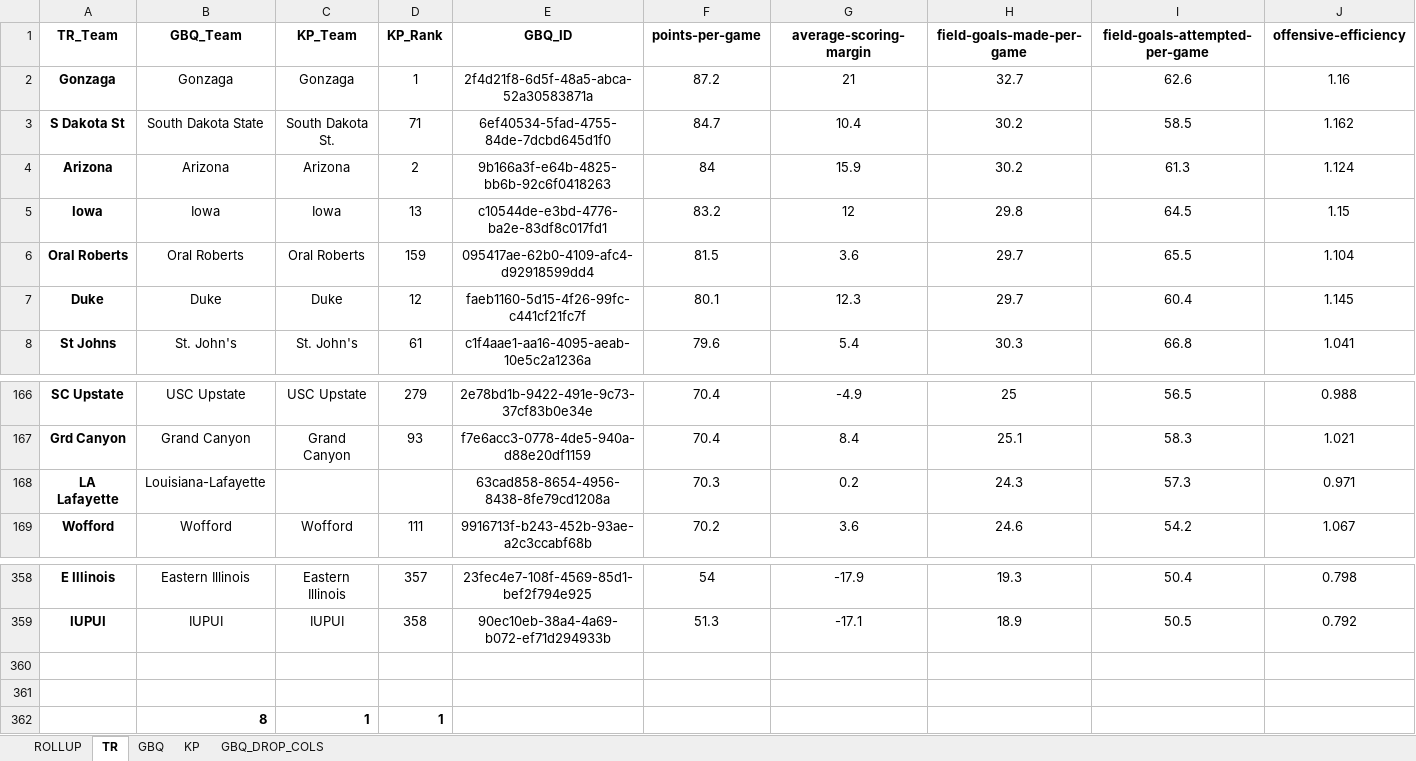
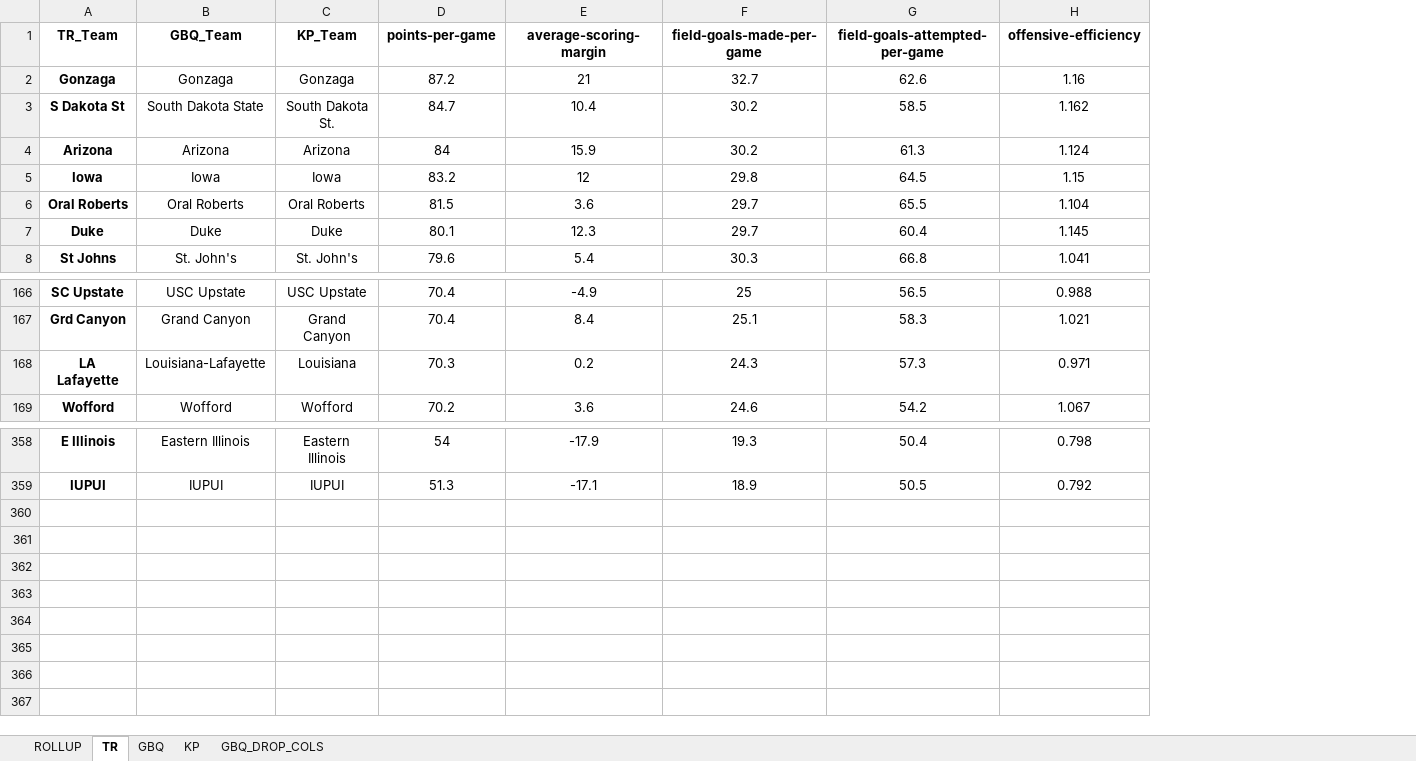
Before and after one commit to nehat312/Complex-Data-Visualization-, an Excel workbook: project/data/ncaab_data_rollup_5-2-22.xlsx, sheet TR, drawn as a sheet; only a part is shown, gaps mark what is left out; values as stored, in another font and other column widths than the file's, no borders; conditional formats not drawn; rows hold the shown columns only; the diff names each change by its address in the sheet, - before the commit and + after, or states it on an @@ line.

```diff
--- a/project/data/ncaab_data_rollup_5-2-22.xlsx (sheet TR)
+++ b/project/data/ncaab_data_rollup_5-2-22.xlsx (sheet TR)
-column D (KP_Rank), rows 2-8: 1 | 71 | 2 | 13 | 159 | 12 | 61; rows 166-169: 279 | 93 |  | 111; rows 358-359: 357 | 358
-column E (GBQ_ID), rows 2-8: 2f4d21f8-6d5f-48a5-abca-52a30583871a | 6ef40534-5fad-4755-84de-7dcbd645d1f0 | 9b166a3f-e64b-4825-bb6b-92c6f0418263 | c10544de-e3bd-4776-ba2e-83df8c017fd1 | 095417ae-62b0-4109-afc4-d92918599dd4 | faeb1160-5d15-4f26-99fc-c441cf21fc7f | c1f4aae1-aa16-4095-aeab-10e5c2a1236a; rows 166-169: 2e78bd1b-9422-491e-9c73-37cf83b0e34e | f7e6acc3-0778-4de5-940a-d88e20df1159 | 63cad858-8654-4956-8438-8fe79cd1208a | 9916713f-b243-452b-93ae-a2c3ccabf68b; rows 358-359: 23fec4e7-108f-4569-85d1-bef2f794e925 | 90ec10eb-38a4-4a69-b072-ef71d294933b
-C168 (KP_Team): (empty)
+C168 (KP_Team): Louisiana
-row 360: (empty)
-row 361: (empty)
-row 362:  | 8 | 1 | 1
```
Also changed, not shown: sheet GBQ, sheet ROLLUP, sheet KP, sheet GBQ_DROP_COLS, formulas that keep their value.
